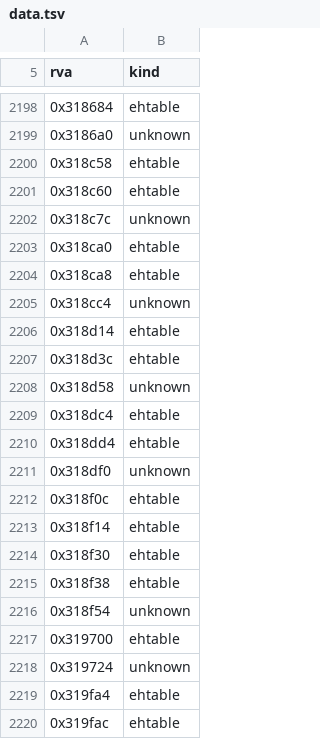
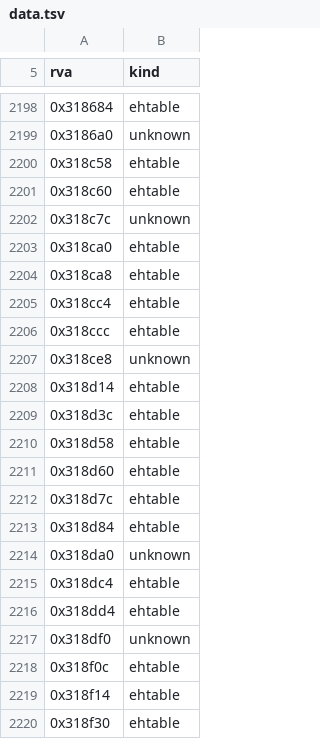
Before and after one commit to sushi-shi/hobbit-decomp, a TSV file: config/retail/data.tsv, drawn as a sheet; only a part is shown, gaps mark what is left out; the shorter side is filled out with more unchanged rows.

```diff
--- a/config/retail/data.tsv
+++ b/config/retail/data.tsv
@@ -2204,6 +2204,12 @@ rva	kind
 0x318ca8	ehtable
-0x318cc4	unknown
+0x318cc4	ehtable
+0x318ccc	ehtable
+0x318ce8	unknown
 0x318d14	ehtable
 0x318d3c	ehtable
-0x318d58	unknown
+0x318d58	ehtable
+0x318d60	ehtable
+0x318d7c	ehtable
+0x318d84	ehtable
+0x318da0	unknown
 0x318dc4	ehtable
```
Also changed, not shown: config/match_baseline.tsv, config/retail/absolute_relocations.tsv, 18 other files.
